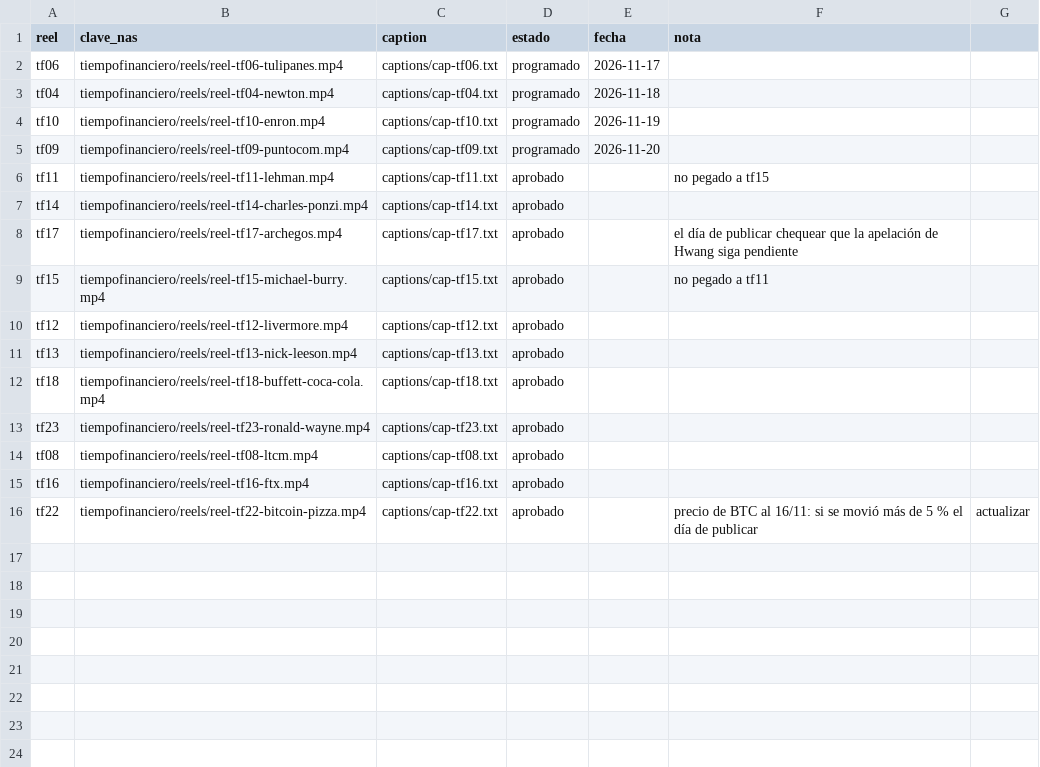
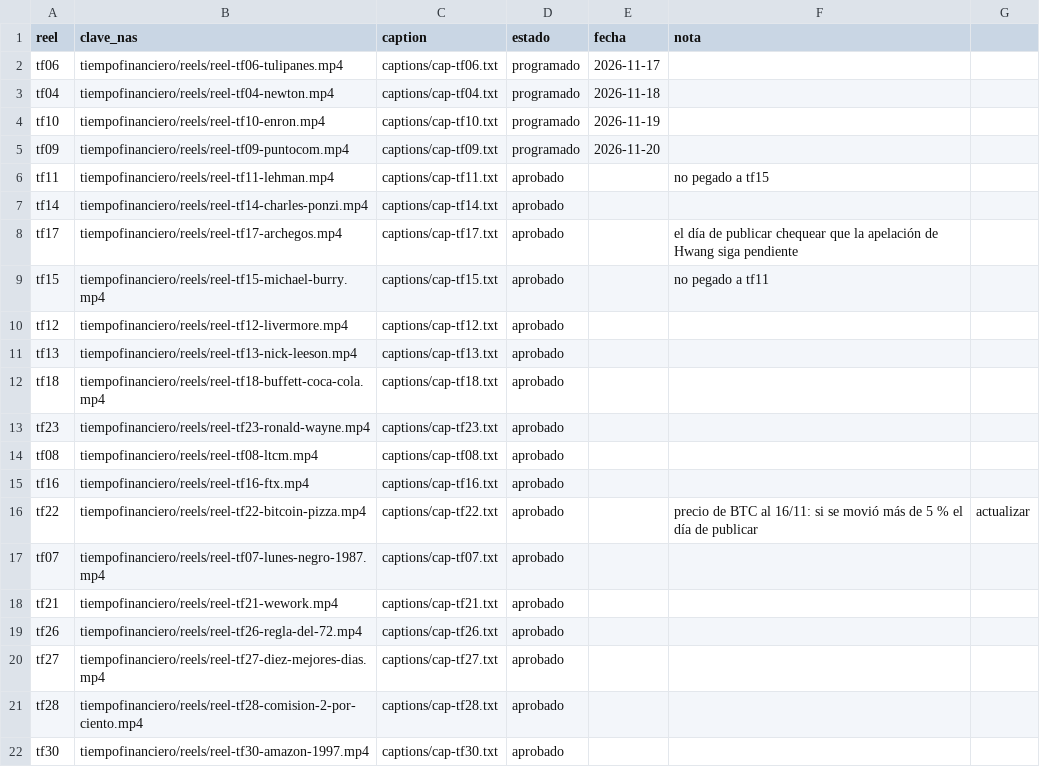
Before and after one commit to juansineriz1-source/Videos, a CSV file: tiempofinanciero/cola-historias.csv, drawn as a sheet.

```diff
--- a/tiempofinanciero/cola-historias.csv
+++ b/tiempofinanciero/cola-historias.csv
@@ -16 +16,7 @@ tf16,tiempofinanciero/reels/reel-tf16-ftx.mp4,captions/cap-tf16.txt,aprobado,,
 tf22,tiempofinanciero/reels/reel-tf22-bitcoin-pizza.mp4,captions/cap-tf22.txt,aprobado,,precio de BTC al 16/11: si se movió más de 5 % el día de publicar, actualizar
+tf07,tiempofinanciero/reels/reel-tf07-lunes-negro-1987.mp4,captions/cap-tf07.txt,aprobado,,
+tf21,tiempofinanciero/reels/reel-tf21-wework.mp4,captions/cap-tf21.txt,aprobado,,
+tf26,tiempofinanciero/reels/reel-tf26-regla-del-72.mp4,captions/cap-tf26.txt,aprobado,,
+tf27,tiempofinanciero/reels/reel-tf27-diez-mejores-dias.mp4,captions/cap-tf27.txt,aprobado,,
+tf28,tiempofinanciero/reels/reel-tf28-comision-2-por-ciento.mp4,captions/cap-tf28.txt,aprobado,,
+tf30,tiempofinanciero/reels/reel-tf30-amazon-1997.mp4,captions/cap-tf30.txt,aprobado,,
```
Also changed, not shown: 7 other files.
